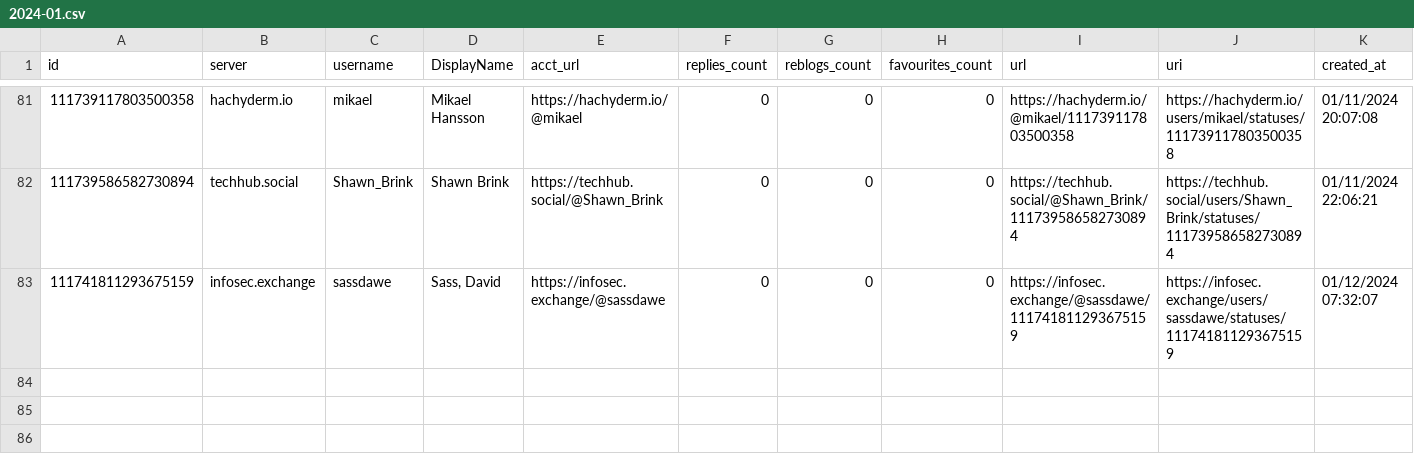
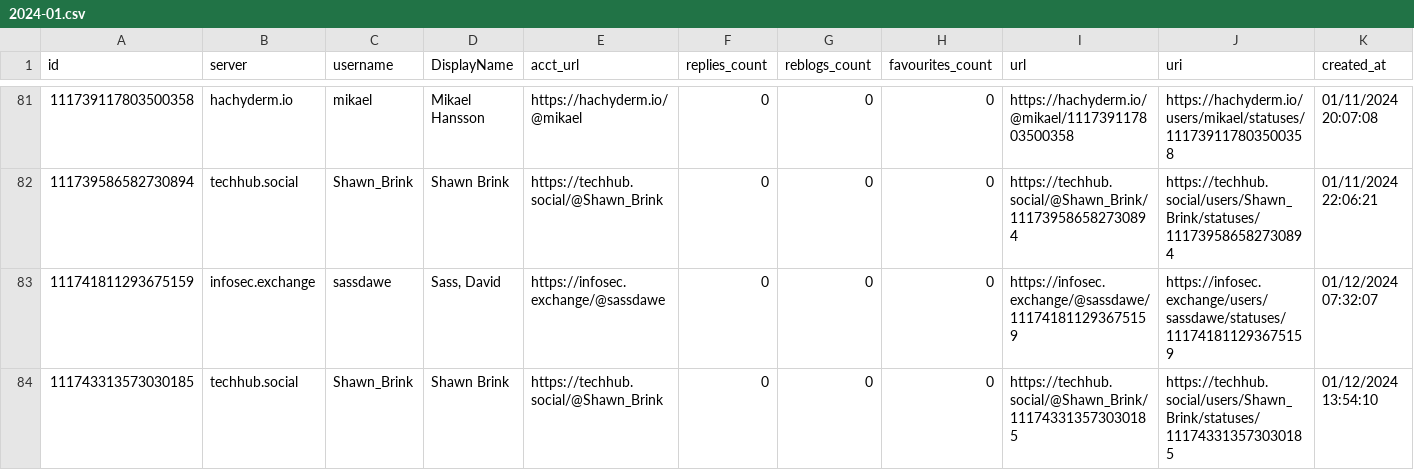
Before and after one commit to mdowst/PowerShell-Mastodon-Report, a CSV file: Data/2024-01.csv, drawn as a sheet; only a part is shown, gaps mark what is left out; the diff names each change by its address in the sheet, - before the commit and + after, or states it on an @@ line.

```diff
--- a/Data/2024-01.csv
+++ b/Data/2024-01.csv
+row 84: 111743313573030185 | techhub.social | Shawn_Brink | Shawn Brink | https://techhub.social/@Shawn_Brink | 0 | 0 | 0 | https://techhub.social/@Shawn_Brink/111743313573030185 | https://techhub.social/users/Shawn_Brink/statuses/111743313573030185 | 01/12/2024 13:54:10
```
Also changed, not shown: 5 other files.
